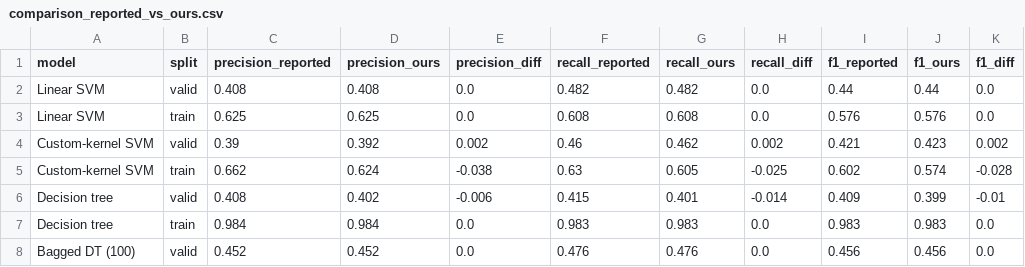
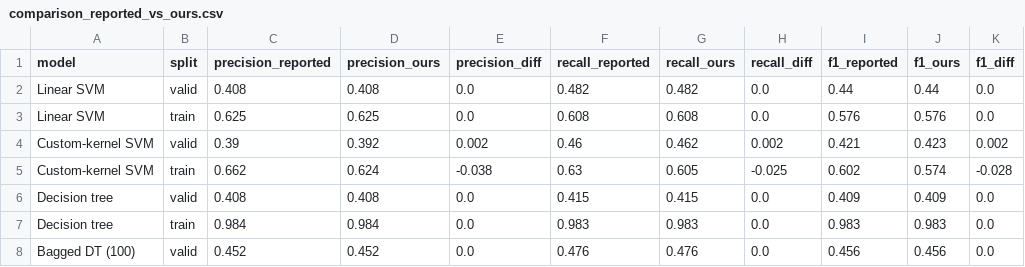
Before and after one commit to rosa36-x/funko-ml, a CSV file: results/comparison_reported_vs_ours.csv, drawn as a sheet.

Commit message:
Update comparison with seeded decision tree

```diff
--- a/results/comparison_reported_vs_ours.csv
+++ b/results/comparison_reported_vs_ours.csv
@@ -5,3 +5,3 @@ Custom-kernel SVM,valid,0.39,0.392,0.002,0.46,0.462,0.002,0.421,0.423,0.002
 Custom-kernel SVM,train,0.662,0.624,-0.038,0.63,0.605,-0.025,0.602,0.574,-0.028
-Decision tree,valid,0.408,0.402,-0.006,0.415,0.401,-0.014,0.409,0.399,-0.01
+Decision tree,valid,0.408,0.408,0.0,0.415,0.415,0.0,0.409,0.409,0.0
 Decision tree,train,0.984,0.984,0.0,0.983,0.983,0.0,0.983,0.983,0.0
```
Also changed, not shown: results/comparison_extension.csv, results/comparison_xgboost_vs_reference.csv, 1 other file.
